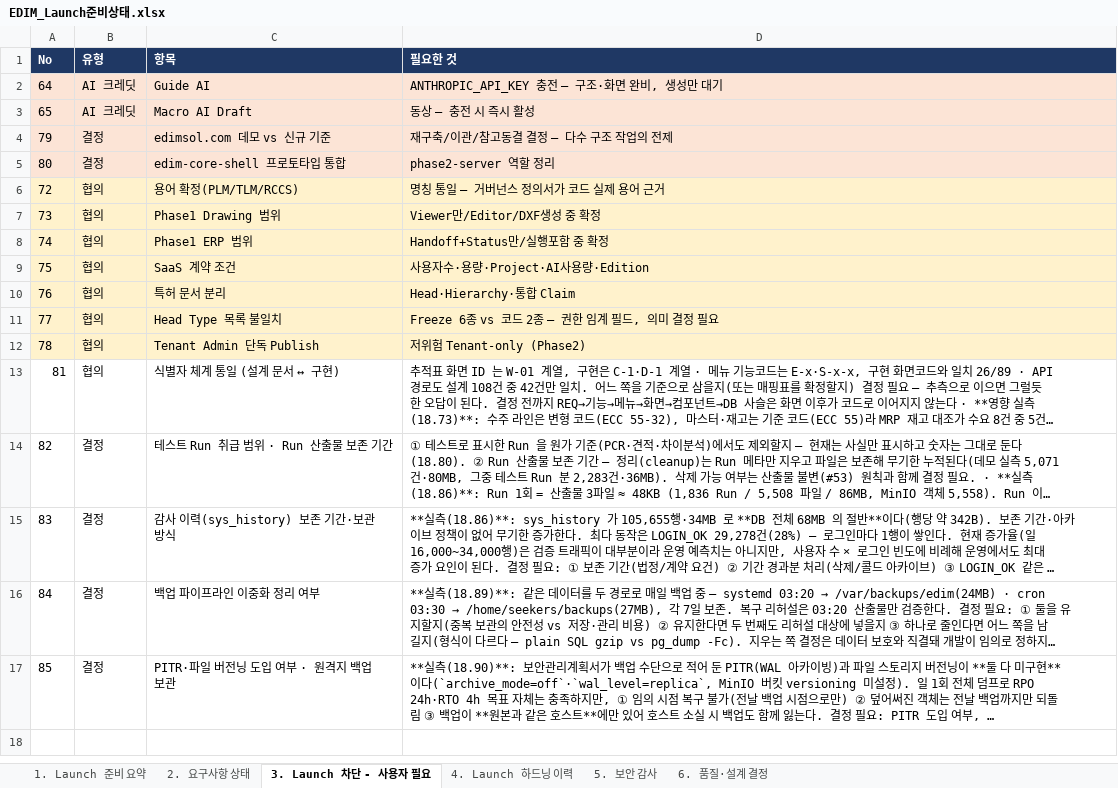
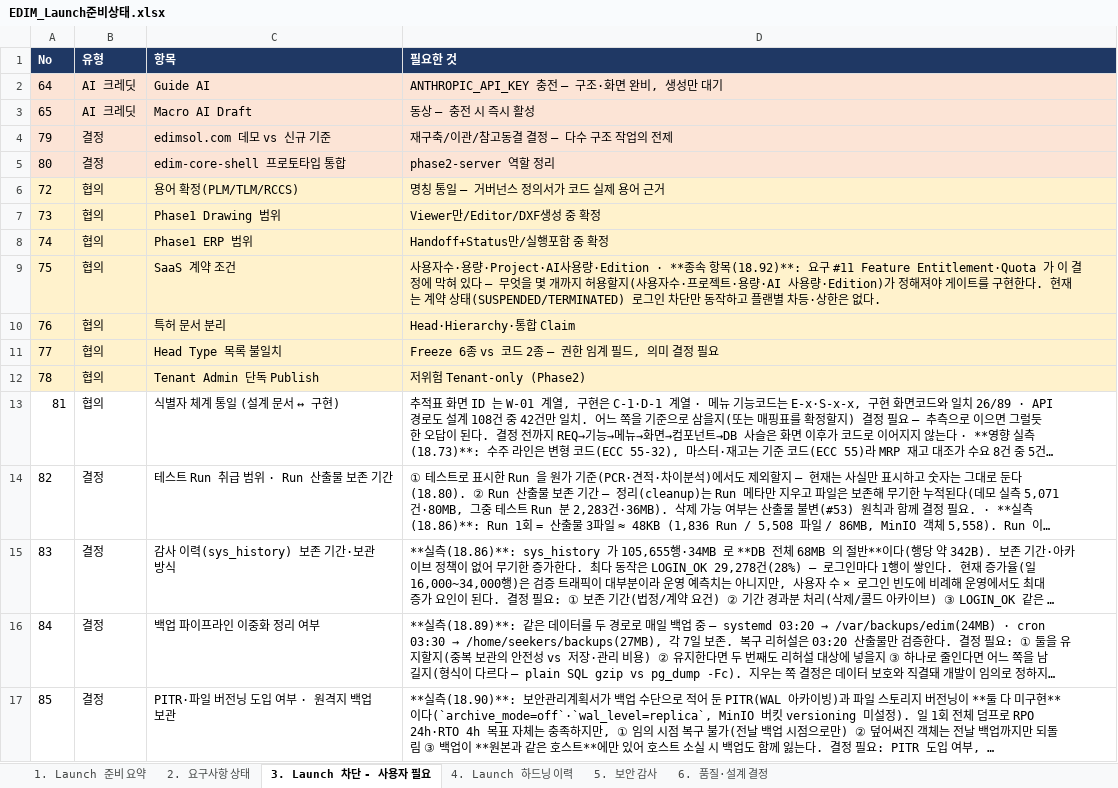
Before and after one commit to fankh/external-projects, an Excel workbook: edim-ai-blueprint/docs/EDIM_Launch준비상태.xlsx, sheet 3. Launch 차단 - 사용자 필요, drawn as a sheet; long unchanged cells end in …; values as stored, in another font and other column widths than the file's, no borders; the diff names each change by its address in the sheet, - before the commit and + after, or states it on an @@ line.

Commit message:
9.91: docs: 요구 #11 Entitlement·Quota 상태를 실측과 일치(18.92) — 부분(협의 대기)·#75 종속 명시

```diff
--- a/edim-ai-blueprint/docs/EDIM_Launch준비상태.xlsx (sheet 3. Launch 차단 - 사용자 필요)
+++ b/edim-ai-blueprint/docs/EDIM_Launch준비상태.xlsx (sheet 3. Launch 차단 - 사용자 필요)
-D9 (필요한 것): …사용량·Edition
+D9 (필요한 것): …사용량·Edition · **종속 항목(18.92)**: 요구 #11 Feature Entitlement·Quota 가 이 결정에 막혀 있다 — 무엇을 몇 개까지 허용할지(사용자수·프로젝트·용량·AI 사용량·Edition)가 정해져야 게이트를 구현한다. 현재는 계약 상태(SUSPENDED/TERMINATED) 로그인 차단만 동작하고 플랜별 차등·상한은 없다.
```
Also changed, not shown: sheet 4. Launch 하드닝 이력, sheet 2. 요구사항 상태, 1 other file.
